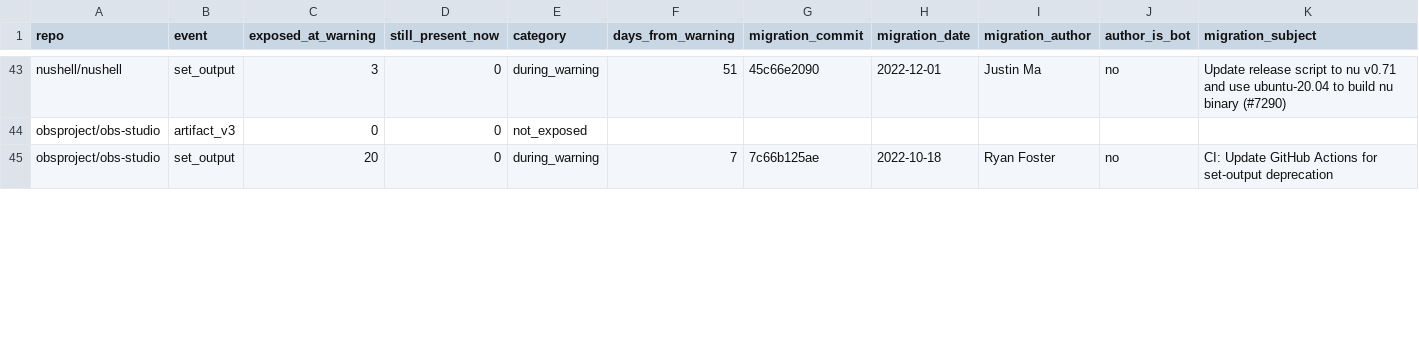
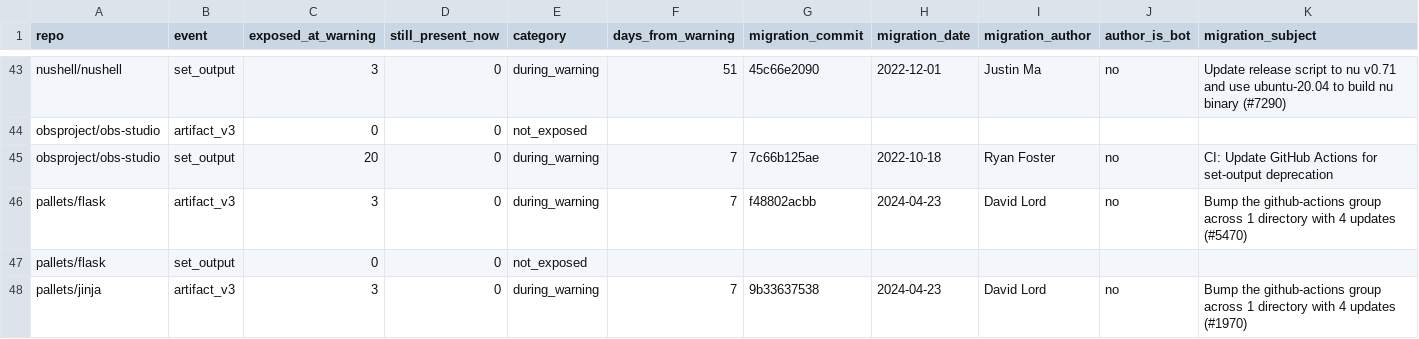
Before and after one commit to Mjavorr/ESS---research, a TSV file: data/handpicked/exposed.tsv, drawn as a sheet; only a part is shown, gaps mark what is left out; rows hold the shown columns only; the diff covers the shown part only; the diff names each change by its address in the sheet, - before the commit and + after, or states it on an @@ line.

Commit message:
Detect minor-tag and commit-pinned artifact actions; add RQ5 coding
- scripts/patterns.py: one shared definition of the deprecated patterns;
  artifact actions v1-v3 now also match minor/patch tags (@v3.1.3) and
  commit pins of the official v1-v3 tags (data/deprecated_action_commits.tsv)
- scan, features and all RQ1-RQ4 results regenerated: 91 instead of 84
  repositories exposed to the artifact deprecation in the sample
- extract_features.py: for merges, the inner commit that actually removed a
  deprecated line is taken as the change
- RQ5: codebook (docs/rq5_codebook.md), manual coding of all 148 exposed
  pairs (data/sample/rq5_coding.tsv), collect_rq5.py, analyze_rq5.py and
  results/sample_rq5_*.tsv

All result tables were checked to be reproduced exactly by the analysis
scripts from the committed data. README numbers still need updating.

```diff
--- a/data/handpicked/exposed.tsv
+++ b/data/handpicked/exposed.tsv
+row 46: pallets/flask | artifact_v3 | 3 | 0 | during_warning | 7 | f48802acbb | 2024-04-23 | David Lord | no | Bump the github-actions group across 1 directory with 4 updates (#5470)
+row 47: pallets/flask | set_output | 0 | 0 | not_exposed
+row 48: pallets/jinja | artifact_v3 | 3 | 0 | during_warning | 7 | 9b33637538 | 2024-04-23 | David Lord | no | Bump the github-actions group across 1 directory with 4 updates (#1970)
```
Also changed, not shown: 1 added row and 22 edited cells elsewhere in this file, data/handpicked/scan_all.tsv, data/handpicked/validation.tsv, 33 other files.
